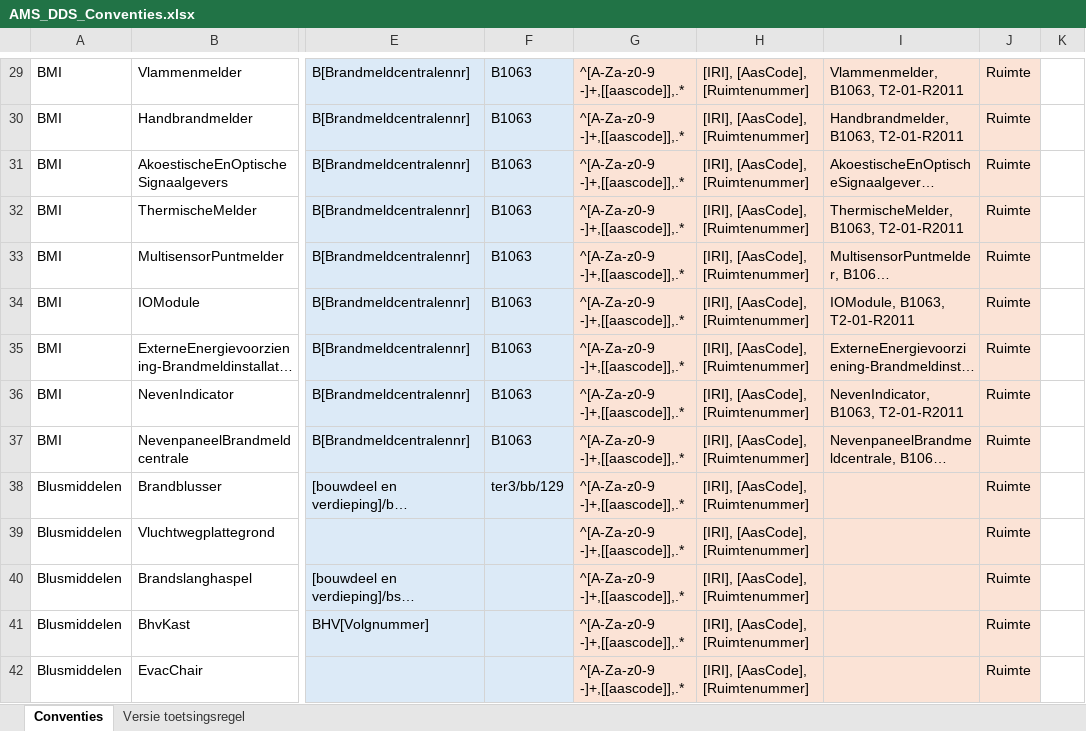
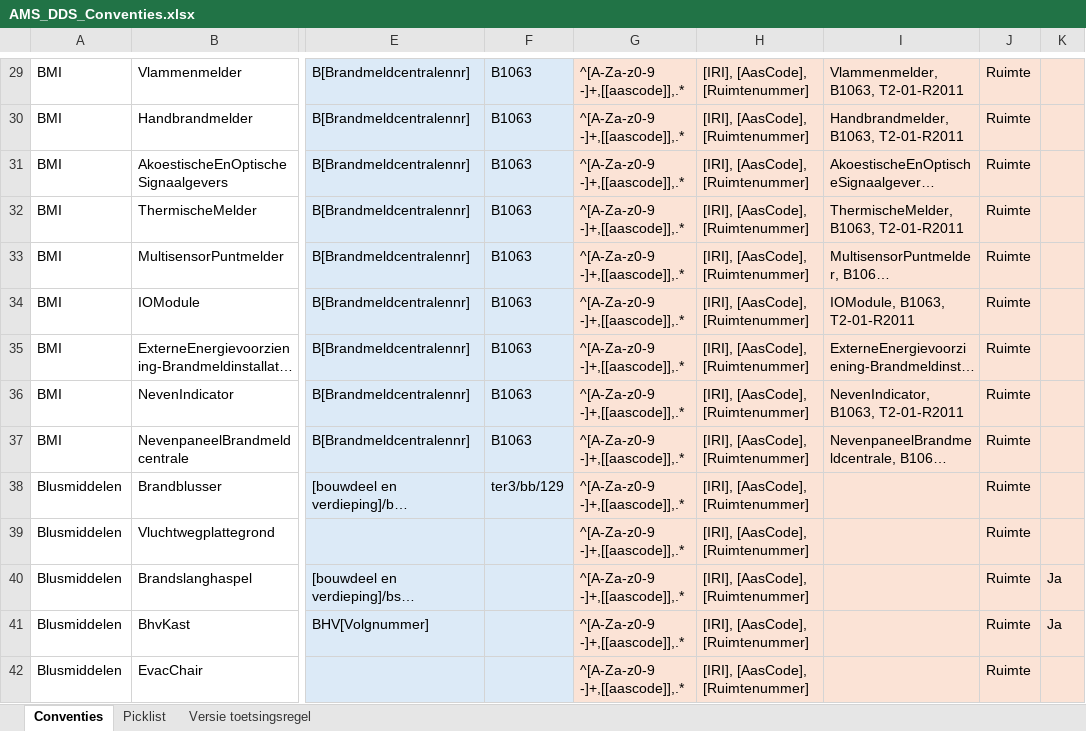
Before and after one commit to amsdds/dds, an Excel workbook: data/AMS_DDS_Conventies.xlsx, sheet Conventies, drawn as a sheet; only a part is shown, gaps mark what is left out; long unchanged cells end in …; values as stored, in another font and other column widths than the file's, no borders; table styles not drawn; the diff covers the shown part only; the diff names each change by its address in the sheet, - before the commit and + after, or states it on an @@ line.

```diff
--- a/data/AMS_DDS_Conventies.xlsx (sheet Conventies)
+++ b/data/AMS_DDS_Conventies.xlsx (sheet Conventies)
@@ sheet tab unhidden: Picklist @@
-K29:K42 fill: none
+K29:K42 fill: #FBE3D6
-K40:K41: (empty)
+K40:K41: Ja
```
Also changed, not shown: 1 edited cell and cell formats elsewhere in this sheet.
